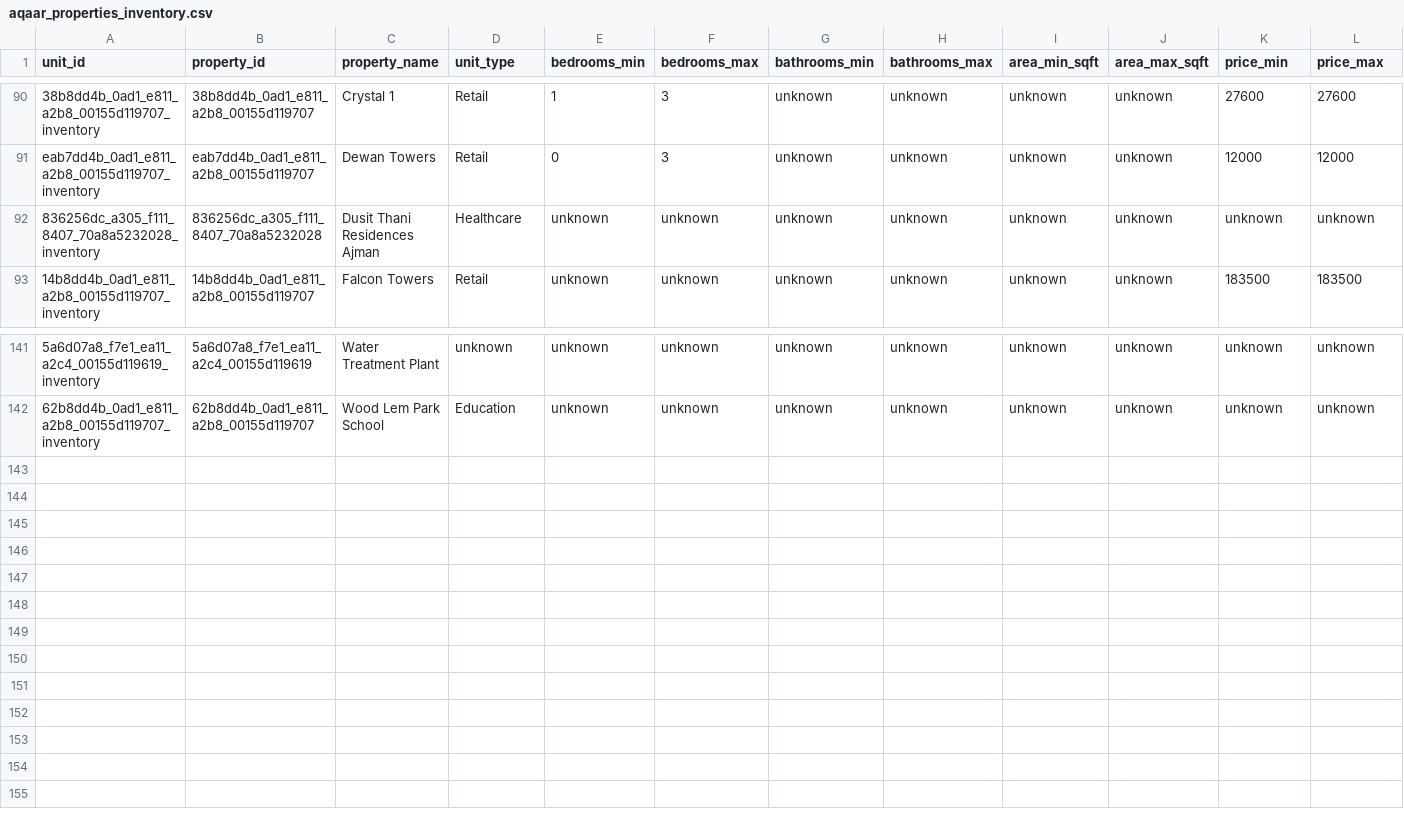
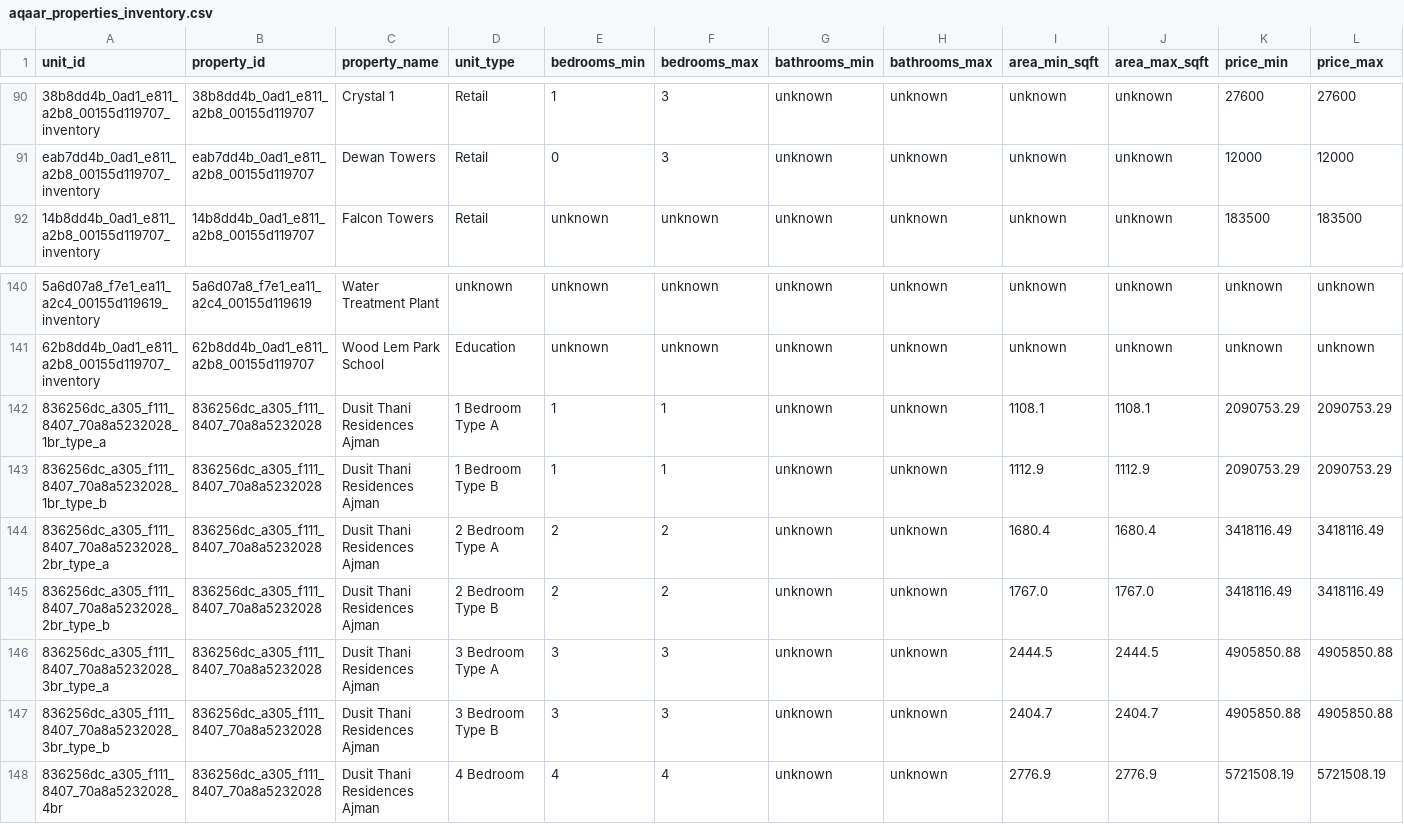
Before and after one commit to shirlz15/aqaar-ai-concierge, a CSV file: KB-Acq/csv/aqaar_properties_inventory.csv, drawn as a sheet; only a part is shown, gaps mark what is left out; removed rows and columns are numbered as before the commit, all else as after; rows hold the shown columns only; the diff names each change by its address in the sheet, - before the commit and + after, or states it on an @@ line.

Commit message:
Enrich Aqaar KB with Dusit Thani brochure

```diff
--- a/KB-Acq/csv/aqaar_properties_inventory.csv
+++ b/KB-Acq/csv/aqaar_properties_inventory.csv
-row 92: 836256dc_a305_f111_8407_70a8a5232028_inventory | 836256dc_a305_f111_8407_70a8a5232028 | Dusit Thani Residences Ajman | Healthcare | unknown | unknown | unknown | unknown | unknown | unknown | unknown | unknown
+row 142: 836256dc_a305_f111_8407_70a8a5232028_1br_type_a | 836256dc_a305_f111_8407_70a8a5232028 | Dusit Thani Residences Ajman | 1 Bedroom Type A | 1 | 1 | unknown | unknown | 1108.1 | 1108.1 | 2090753.29 | 2090753.29
+row 143: 836256dc_a305_f111_8407_70a8a5232028_1br_type_b | 836256dc_a305_f111_8407_70a8a5232028 | Dusit Thani Residences Ajman | 1 Bedroom Type B | 1 | 1 | unknown | unknown | 1112.9 | 1112.9 | 2090753.29 | 2090753.29
+row 144: 836256dc_a305_f111_8407_70a8a5232028_2br_type_a | 836256dc_a305_f111_8407_70a8a5232028 | Dusit Thani Residences Ajman | 2 Bedroom Type A | 2 | 2 | unknown | unknown | 1680.4 | 1680.4 | 3418116.49 | 3418116.49
+row 145: 836256dc_a305_f111_8407_70a8a5232028_2br_type_b | 836256dc_a305_f111_8407_70a8a5232028 | Dusit Thani Residences Ajman | 2 Bedroom Type B | 2 | 2 | unknown | unknown | 1767.0 | 1767.0 | 3418116.49 | 3418116.49
+row 146: 836256dc_a305_f111_8407_70a8a5232028_3br_type_a | 836256dc_a305_f111_8407_70a8a5232028 | Dusit Thani Residences Ajman | 3 Bedroom Type A | 3 | 3 | unknown | unknown | 2444.5 | 2444.5 | 4905850.88 | 4905850.88
+row 147: 836256dc_a305_f111_8407_70a8a5232028_3br_type_b | 836256dc_a305_f111_8407_70a8a5232028 | Dusit Thani Residences Ajman | 3 Bedroom Type B | 3 | 3 | unknown | unknown | 2404.7 | 2404.7 | 4905850.88 | 4905850.88
+row 148: 836256dc_a305_f111_8407_70a8a5232028_4br | 836256dc_a305_f111_8407_70a8a5232028 | Dusit Thani Residences Ajman | 4 Bedroom | 4 | 4 | unknown | unknown | 2776.9 | 2776.9 | 5721508.19 | 5721508.19
```
Also changed, not shown: KB-Acq/csv/aqaar_amenities.csv, KB-Acq/csv/aqaar_locations.csv, 10 other files.
